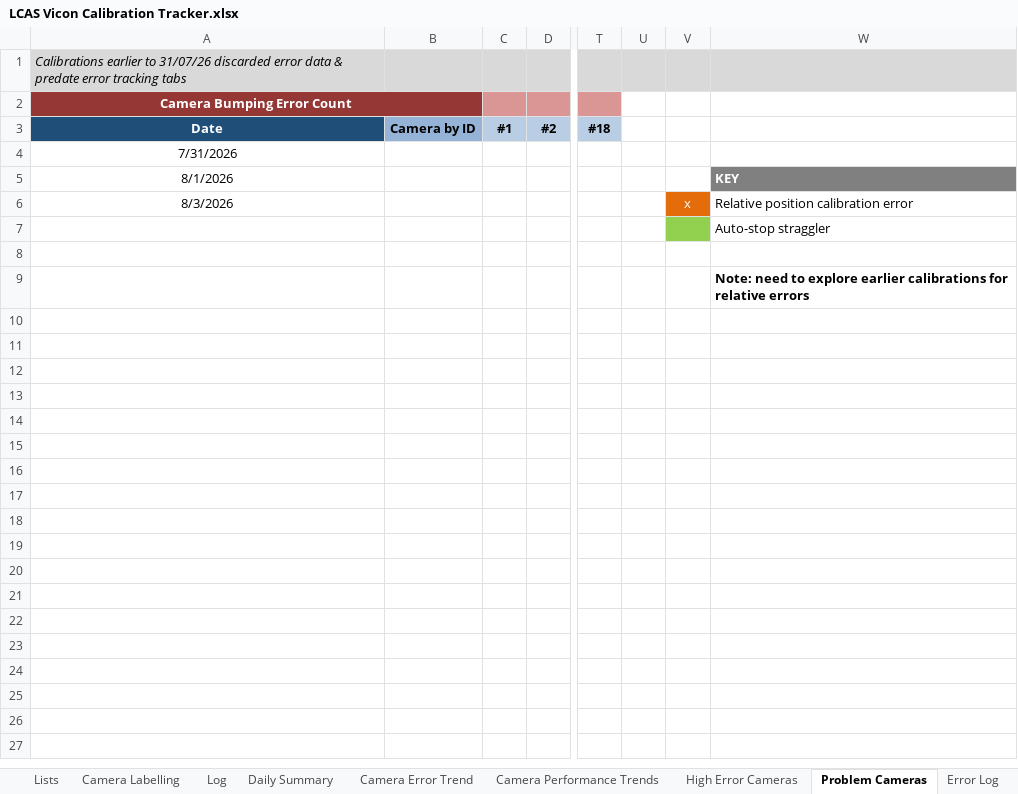
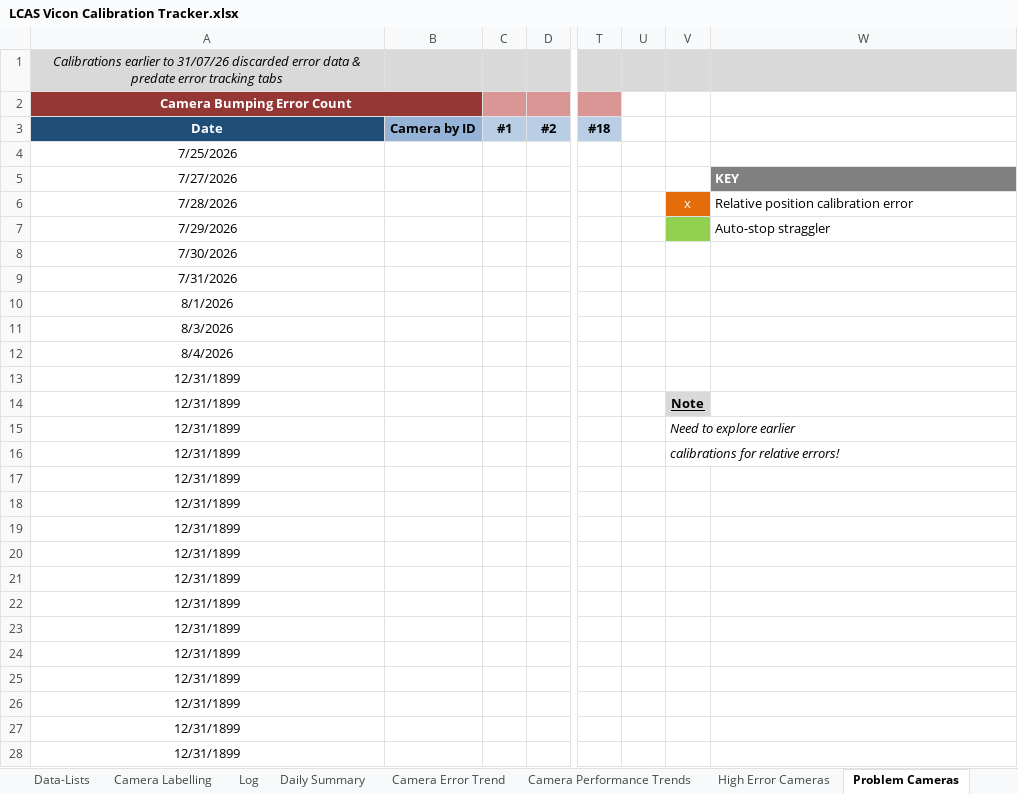
Before and after one commit to newwby/vicon-documentation, an Excel workbook: Documentation Data/LCAS Vicon Calibration Tracker.xlsx, sheet Problem Cameras, drawn as a sheet; only a part is shown, gaps mark what is left out; values as stored, in another font and other column widths than the file's, no borders; removed rows and columns are numbered as before the commit, all else as after; rows hold the shown columns only; the diff covers the shown part only; the diff names each change by its address in the sheet, - before the commit and + after, or states it on an @@ line.

```diff
--- a/Documentation Data/LCAS Vicon Calibration Tracker.xlsx (sheet Problem Cameras)
+++ b/Documentation Data/LCAS Vicon Calibration Tracker.xlsx (sheet Problem Cameras)
-sheet tab: Lists
+sheet tab: Data-Lists
-A1 alignment: left
+A1 alignment: center
+row 4: 7/25/2026
+row 5: 7/27/2026 |  |  |  |  |  |  | KEY
+row 6: 7/28/2026 |  |  |  |  |  | x | Relative position calibration error
+row 7: 7/29/2026 |  |  |  |  |  |  | Auto-stop straggler
+row 8: 7/30/2026
-W10: KEY
+W10: (empty)
-W10 fill: #808080
+W10 fill: none
-V11: x
+V11: (empty)
-V11 fill: #E46C0A
+V11 fill: none
-W11: Relative position calibration error
+W11: (empty)
-row 7:  |  |  |  |  |  |  | Auto-stop straggler
-A12: (empty)
+A12: 8/4/2026
-row 9:  |  |  |  |  |  |  | Note: need to explore earlier calibrations for relative errors
+row 13: 12/31/1899
+row 14: 12/31/1899 |  |  |  |  |  | Note
+row 15: 12/31/1899 |  |  |  |  |  | Need to explore earlier
+row 16: 12/31/1899 |  |  |  |  |  | calibrations for relative errors!
+row 17: 12/31/1899
+row 18: 12/31/1899
+row 19: 12/31/1899
+row 20: 12/31/1899
+row 21: 12/31/1899
+row 22: 12/31/1899
+row 23: 12/31/1899
+row 24: 12/31/1899
+row 25: 12/31/1899
+row 26: 12/31/1899
+row 27: 12/31/1899
+row 28: 12/31/1899
```
Also changed, not shown: 973 added rows elsewhere in this sheet, sheet Daily Summary, sheet High Error Cameras, sheet Camera Error Trend, sheet Log, sheet Camera Performance Trends, sheet Data-Lists, formulas that keep their value, hidden cells, charts or pictures, 41 other files.
